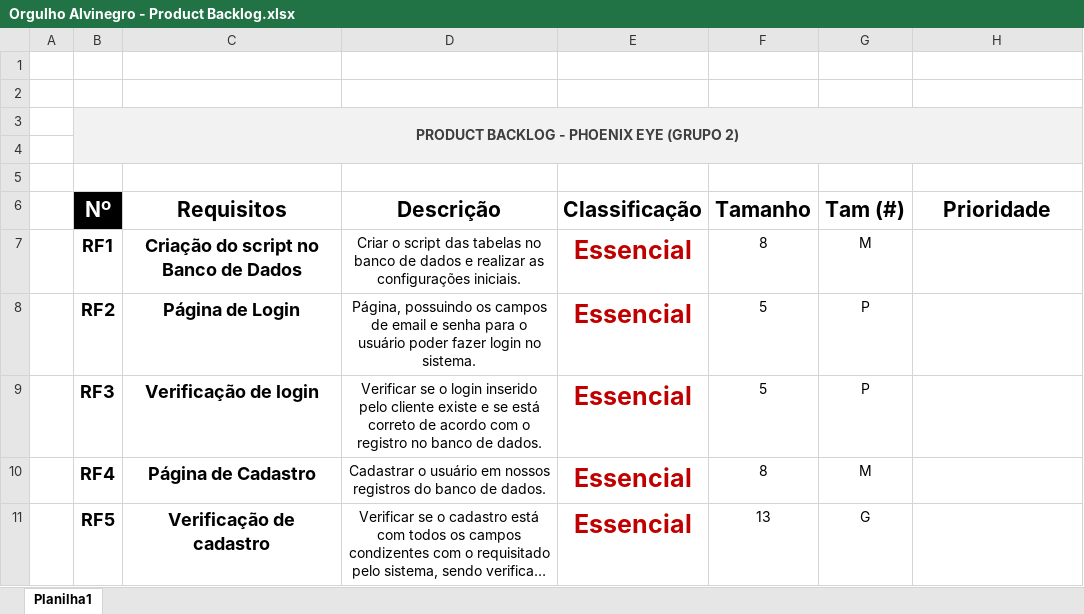
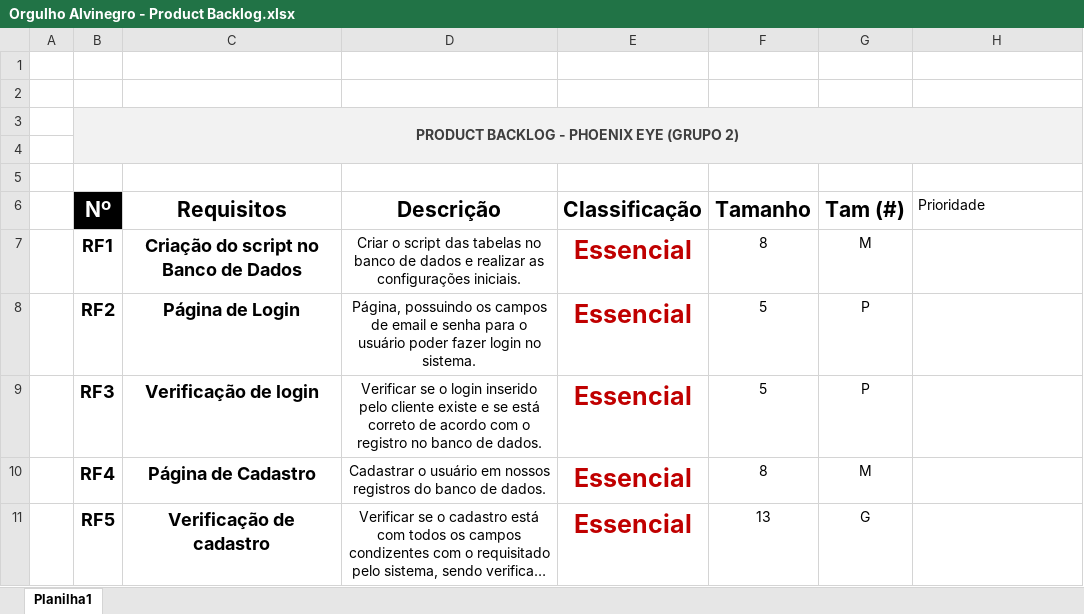
Before and after one commit to Lucas-tdo/Orgulho-Alvinegro, an Excel workbook: Documentos/Backlog/Orgulho Alvinegro - Product Backlog.xlsx, sheet Planilha1, drawn as a sheet; only a part is shown; long unchanged cells end in …; values as stored, in another font and other column widths than the file's, no borders; table styles not drawn; the diff names each change by its address in the sheet, - before the commit and + after, or states it on an @@ line.

```diff
--- a/Documentos/Backlog/Orgulho Alvinegro - Product Backlog.xlsx (sheet Planilha1)
+++ b/Documentos/Backlog/Orgulho Alvinegro - Product Backlog.xlsx (sheet Planilha1)
@@ H6 bold: on → off, text size: smaller, alignment: center → left @@
```
Also changed, not shown: 9 other files.
